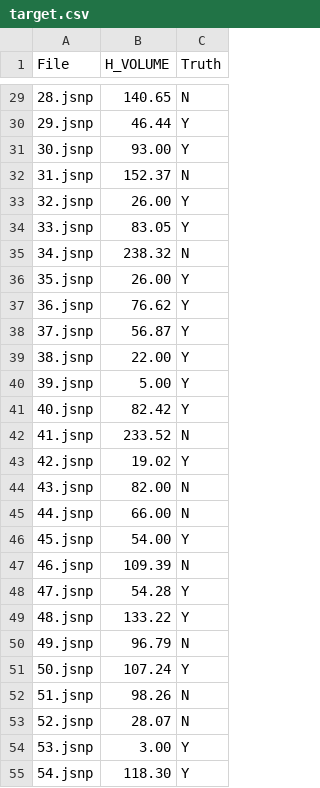
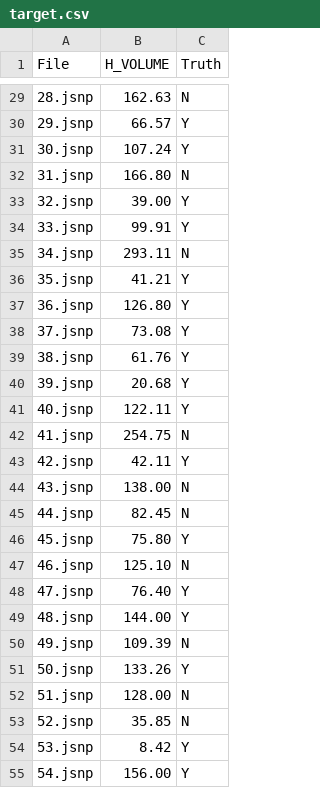
Before and after one commit to omoghaoghenemano/software-readability, a CSV file: resources/target.csv, drawn as a sheet; only a part is shown, gaps mark what is left out; the diff covers the shown part only.

```diff
--- a/resources/target.csv
+++ b/resources/target.csv
@@ -29,27 +29,27 @@ File,H_VOLUME,Truth
-28.jsnp,140.65,N
-29.jsnp,46.44,Y
-30.jsnp,93.00,Y
-31.jsnp,152.37,N
-32.jsnp,26.00,Y
-33.jsnp,83.05,Y
-34.jsnp,238.32,N
-35.jsnp,26.00,Y
-36.jsnp,76.62,Y
-37.jsnp,56.87,Y
-38.jsnp,22.00,Y
-39.jsnp,5.00,Y
-40.jsnp,82.42,Y
-41.jsnp,233.52,N
-42.jsnp,19.02,Y
-43.jsnp,82.00,N
-44.jsnp,66.00,N
-45.jsnp,54.00,Y
-46.jsnp,109.39,N
-47.jsnp,54.28,Y
-48.jsnp,133.22,Y
-49.jsnp,96.79,N
-50.jsnp,107.24,Y
-51.jsnp,98.26,N
-52.jsnp,28.07,N
-53.jsnp,3.00,Y
-54.jsnp,118.30,Y
+28.jsnp,162.63,N
+29.jsnp,66.57,Y
+30.jsnp,107.24,Y
+31.jsnp,166.80,N
+32.jsnp,39.00,Y
+33.jsnp,99.91,Y
+34.jsnp,293.11,N
+35.jsnp,41.21,Y
+36.jsnp,126.80,Y
+37.jsnp,73.08,Y
+38.jsnp,61.76,Y
+39.jsnp,20.68,Y
+40.jsnp,122.11,Y
+41.jsnp,254.75,N
+42.jsnp,42.11,Y
+43.jsnp,138.00,N
+44.jsnp,82.45,N
+45.jsnp,75.80,Y
+46.jsnp,125.10,N
+47.jsnp,76.40,Y
+48.jsnp,144.00,Y
+49.jsnp,109.39,N
+50.jsnp,133.26,Y
+51.jsnp,128.00,N
+52.jsnp,35.85,N
+53.jsnp,8.42,Y
+54.jsnp,156.00,Y
```
Also changed, not shown: 166 edited cells elsewhere in this file, 4 other files.
